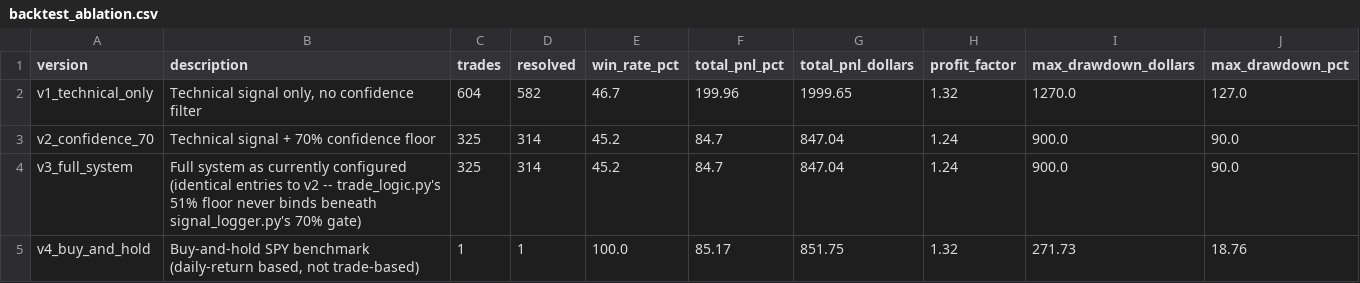
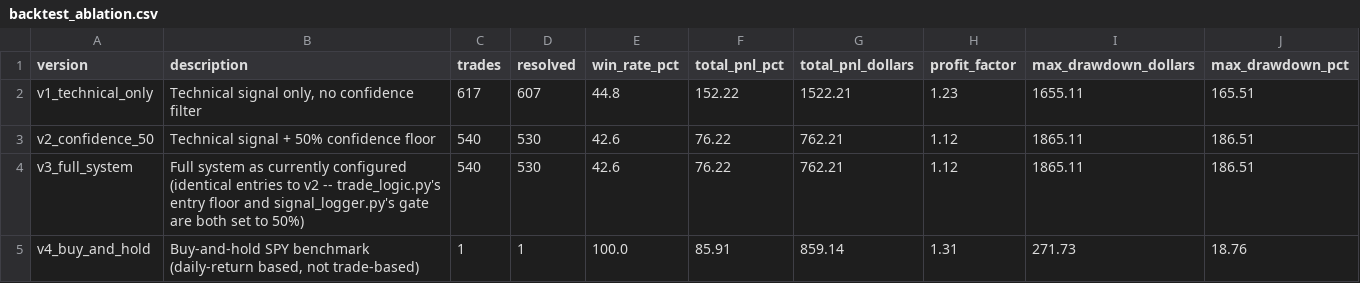
Before and after one commit to pburstyn/kronos-trading-system, a CSV file: logs/backtest_ablation.csv, drawn as a sheet.

```diff
--- a/logs/backtest_ablation.csv
+++ b/logs/backtest_ablation.csv
@@ -1,5 +1,5 @@
 version,description,trades,resolved,win_rate_pct,total_pnl_pct,total_pnl_dollars,profit_factor,max_drawdown_dollars,max_drawdown_pct
-v1_technical_only,"Technical signal only, no confidence filter",604,582,46.7,199.96,1999.65,1.32,1270.0,127.0
-v2_confidence_70,Technical signal + 70% confidence floor,325,314,45.2,84.7,847.04,1.24,900.0,90.0
-v3_full_system,Full system as currently configured (identical entries to v2 -- trade_logic.py's 51% floor never binds beneath signal_logger.py's 70% gate),325,314,45.2,84.7,847.04,1.24,900.0,90.0
-v4_buy_and_hold,"Buy-and-hold SPY benchmark (daily-return based, not trade-based)",1,1,100.0,85.17,851.75,1.32,271.73,18.76
+v1_technical_only,"Technical signal only, no confidence filter",617,607,44.8,152.22,1522.21,1.23,1655.11,165.51
+v2_confidence_50,Technical signal + 50% confidence floor,540,530,42.6,76.22,762.21,1.12,1865.11,186.51
+v3_full_system,Full system as currently configured (identical entries to v2 -- trade_logic.py's entry floor and signal_logger.py's gate are both set to 50%),540,530,42.6,76.22,762.21,1.12,1865.11,186.51
+v4_buy_and_hold,"Buy-and-hold SPY benchmark (daily-return based, not trade-based)",1,1,100.0,85.91,859.14,1.31,271.73,18.76
```
Also changed, not shown: 4 other files.
